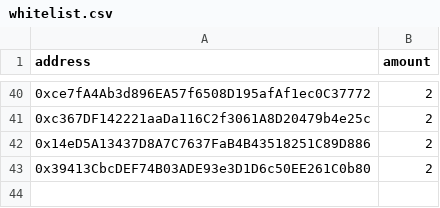
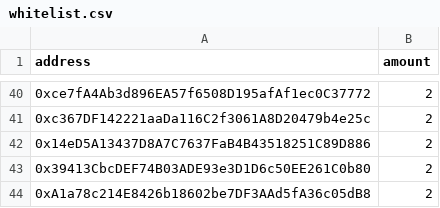
Before and after one commit to ethtigers/tigers_whitelist, a CSV file: whitelist.csv, drawn as a sheet; only a part is shown, gaps mark what is left out.

Commit message:
Update whitelist.csv

```diff
--- a/whitelist.csv
+++ b/whitelist.csv
@@ -43 +43,2 @@ address;amount
 0x39413CbcDEF74B03ADE93e3D1D6c50EE261C0b80;2
+0xA1a78c214E8426b18602be7DF3AAd5fA36c05dB8;2
```
